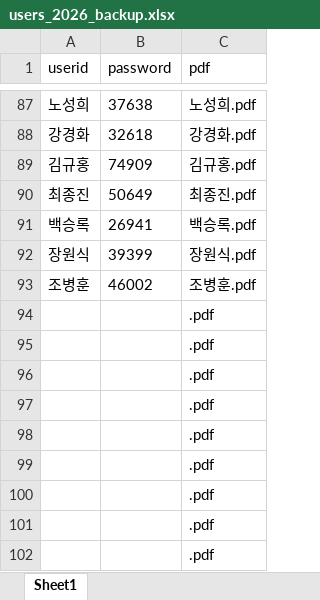
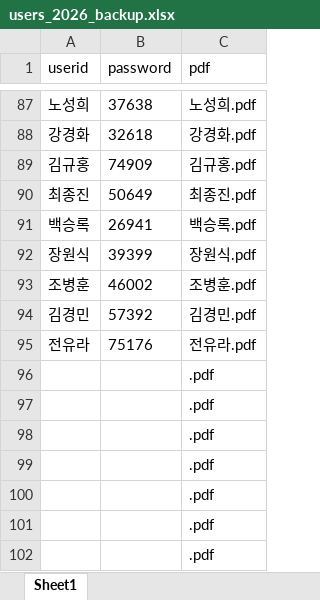
Before and after one commit to smoon0303/pdf-printer, an Excel workbook: users_2026_backup.xlsx, sheet Sheet1, drawn as a sheet; only a part is shown, gaps mark what is left out; values as stored, in another font and other column widths than the file's, no borders; removed rows and columns are numbered as before the commit, all else as after; the diff names each change by its address in the sheet, - before the commit and + after, or states it on an @@ line.

```diff
--- a/users_2026_backup.xlsx (sheet Sheet1)
+++ b/users_2026_backup.xlsx (sheet Sheet1)
-row 94:  |  | .pdf
-row 95:  |  | .pdf
+row 94: 김경민 | 57392 | 김경민.pdf
+row 95: 전유라 | 75176 | 전유라.pdf
```
Also changed, not shown: users_2026.xlsx, 2 other files.
